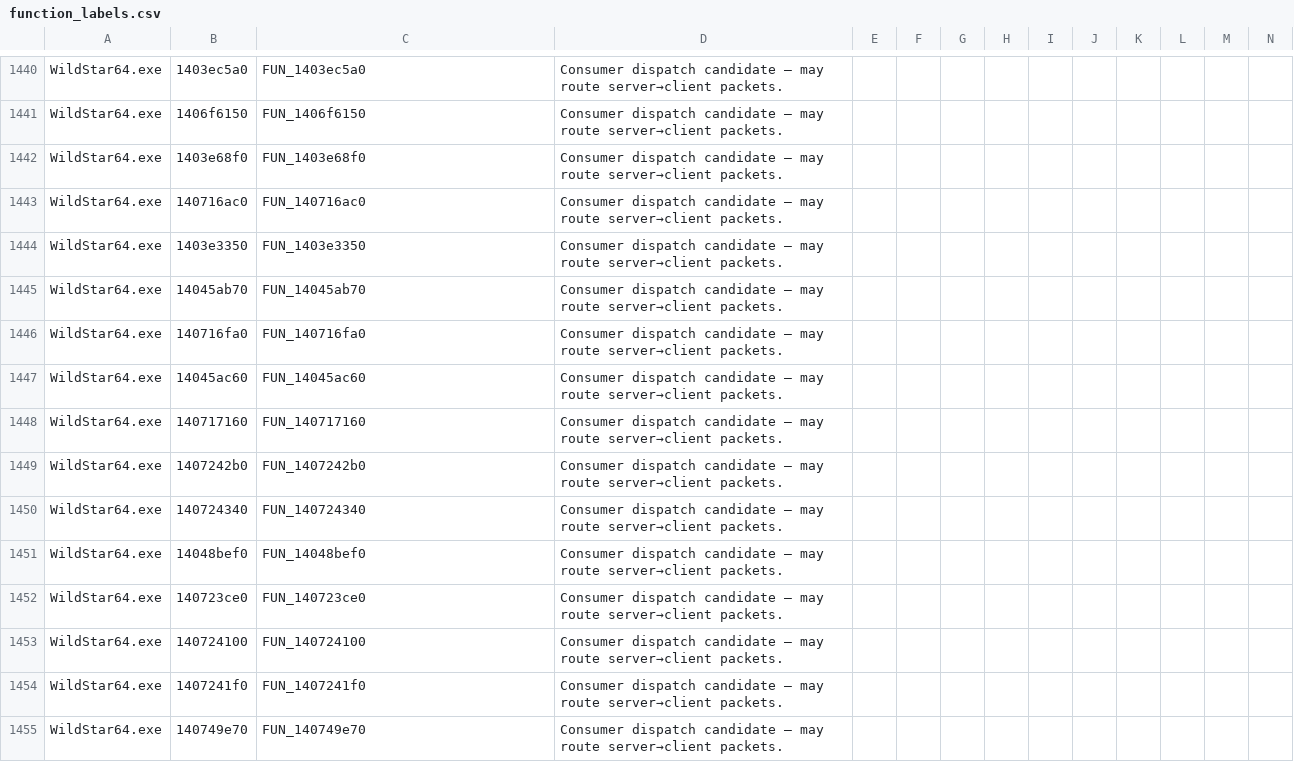
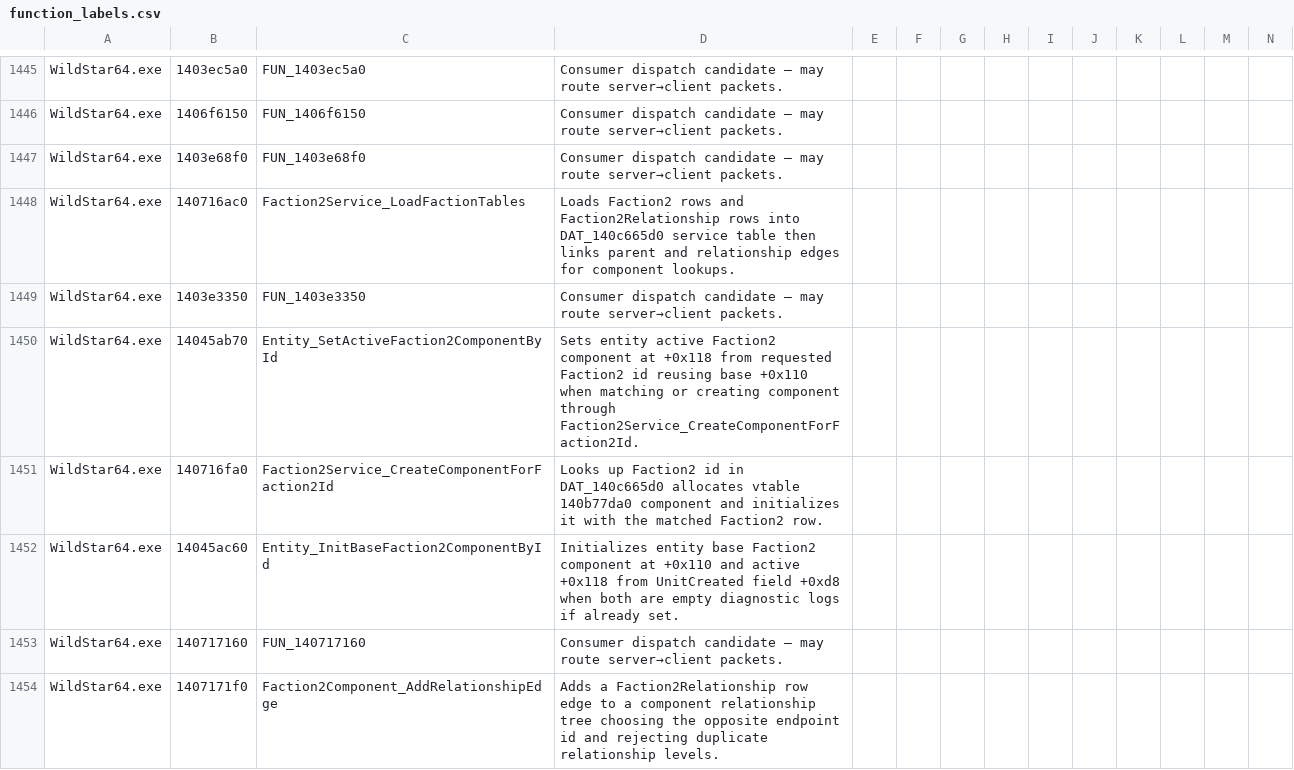
Before and after one commit to BankaiNoJutsu/NexusForever, a CSV file: Decomp/Analysis/function_labels.csv, drawn as a sheet; only a part is shown, gaps mark what is left out; the shorter side is filled out with more unchanged rows; addresses are those after the commit; rows hold the shown columns only; the diff covers the shown part only; the diff names each change by its address in the sheet, - before the commit and + after, or states it on an @@ line.

Commit message:
Refresh decompile evidence and status trackers
Update CURRENT_STATUS and the gameplay, matching, missing-feature, placeholder, and prerequisite trackers with the 2026-06-05/06 evidence passes.

Record the StorefrontLib.RequestHistory correction for opcode 0x082E, keep virtual-currency package Lua registration targets mapped-only, and update the opcode coverage inventory row to point at the new ClientStorefrontRequestPurchaseHistory model and handler.

Add WILDSTAR_CLIENT_DATA_REUSE_PLAN to document how local wildstar_client, jabbithole, and nf_map staging data may guide audits, tests, and reviewed imports without becoming runtime dependencies.

Capture the live group-finder CDB smoke that correlated queue submit, leave-all, match-ready, decline, and accept paths while keeping 0x05CF, 0x0600, 0x062A, 0x0634, and standalone non-zero 0x0718 blocked.

Refresh function labels and coverage summaries for entity relationship/faction helpers, spell auxiliary blockers, raid queue rechecks, ServerLootWinner, pet stance/spawn notes, and matching request/response labels.

Document addon corpus tooling/report locations and entity-create aux neutrality after Faction1/Faction2 main packet offsets were mapped.

Record prerequisite Unknown245/Unknown275 account-item claim evidence, the duplicate-body alias conclusion, and the server-side contextual handlers used for dye and Holo-Wardrobe claim rows.

Validation: git diff --cached --check passed for this documentation/inventory slice.

Validation inherited from this reviewed worktree: game tests passed 2759/2759 and full Source/NexusForever.sln build passed with 0 warnings and 0 errors before the commit split.

```diff
--- a/Decomp/Analysis/function_labels.csv
+++ b/Decomp/Analysis/function_labels.csv
-C1448: FUN_140716ac0
+C1448: Faction2Service_LoadFactionTables
-D1448: Consumer dispatch candidate — may route server→client packets.
+D1448: Loads Faction2 rows and Faction2Relationship rows into DAT_140c665d0 service table then links parent and relationship edges for component lookups.
-C1450: FUN_14045ab70
+C1450: Entity_SetActiveFaction2ComponentById
-D1450: Consumer dispatch candidate — may route server→client packets.
+D1450: Sets entity active Faction2 component at +0x118 from requested Faction2 id reusing base +0x110 when matching or creating component through Faction2Service_CreateComponentForFaction2Id.
-C1451: FUN_140716fa0
+C1451: Faction2Service_CreateComponentForFaction2Id
-D1451: Consumer dispatch candidate — may route server→client packets.
+D1451: Looks up Faction2 id in DAT_140c665d0 allocates vtable 140b77da0 component and initializes it with the matched Faction2 row.
-C1452: FUN_14045ac60
+C1452: Entity_InitBaseFaction2ComponentById
-D1452: Consumer dispatch candidate — may route server→client packets.
+D1452: Initializes entity base Faction2 component at +0x110 and active +0x118 from UnitCreated field +0xd8 when both are empty diagnostic logs if already set.
+row 1454: WildStar64.exe | 1407171f0 | Faction2Component_AddRelationshipEdge | Adds a Faction2Relationship row edge to a component relationship tree choosing the opposite endpoint id and rejecting duplicate relationship levels.
```
Also changed, not shown: 11 added rows and 32 edited cells elsewhere in this file, 10 other files.
